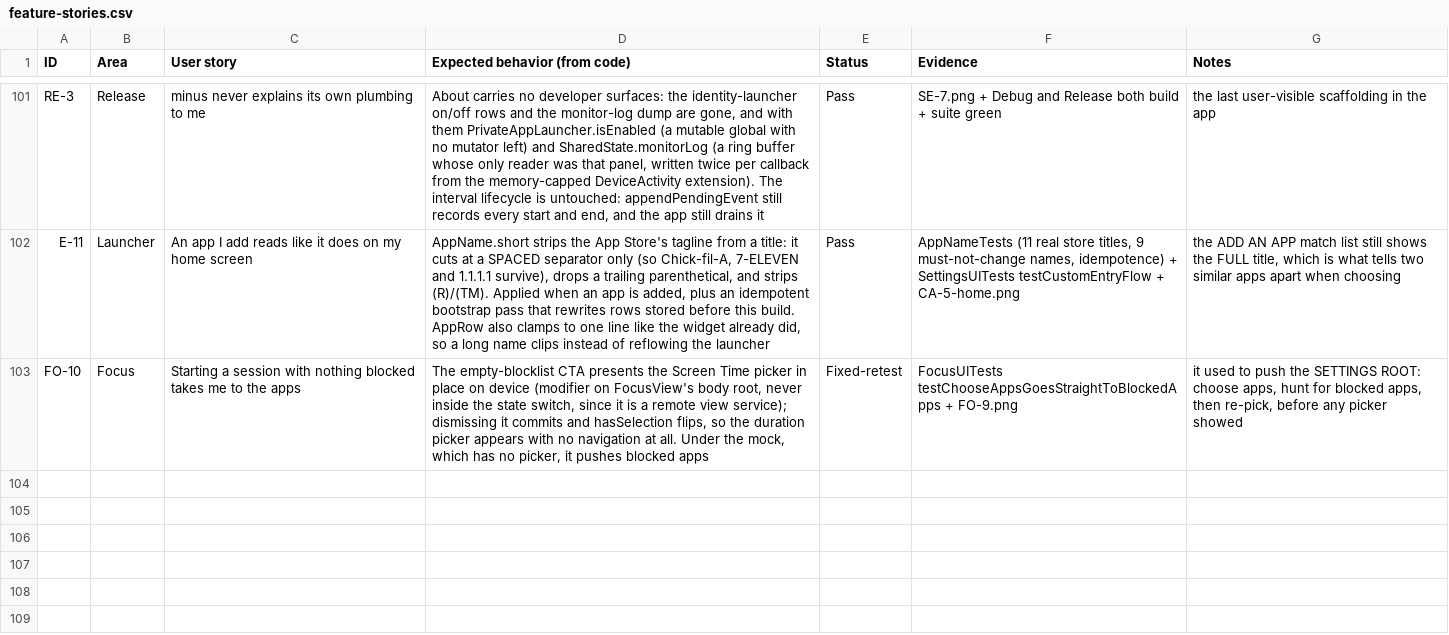
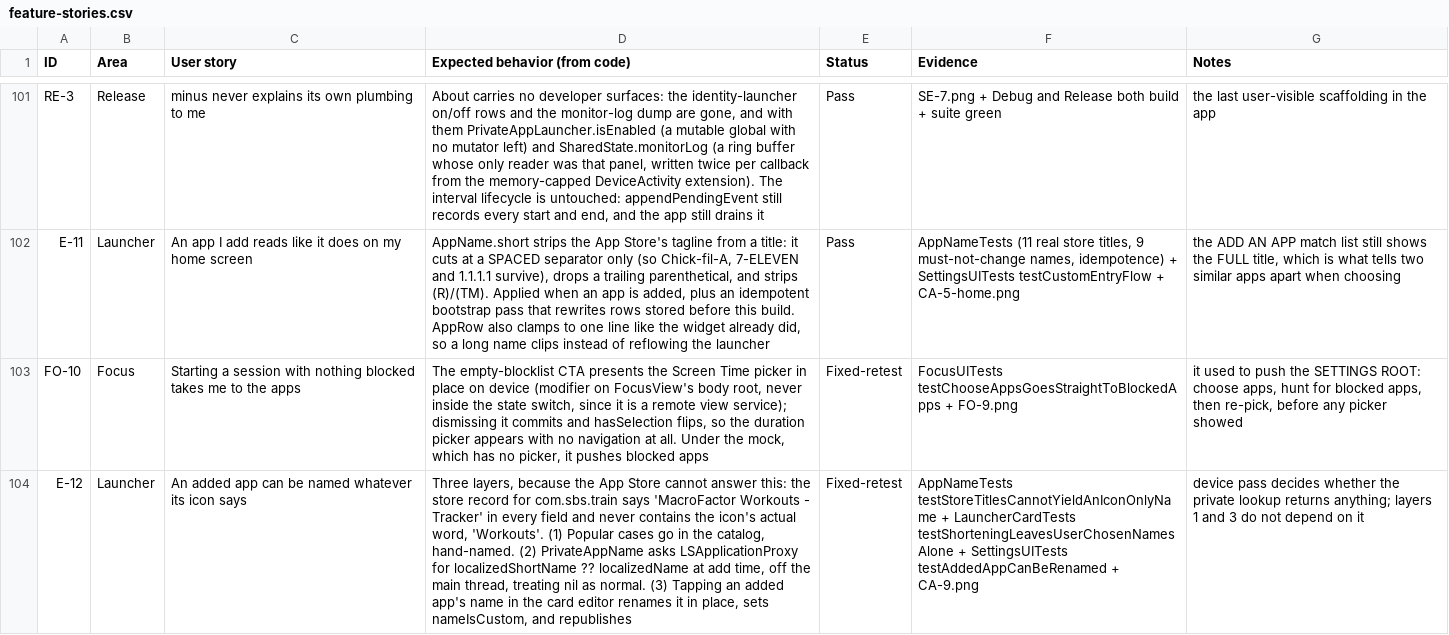
Before and after one commit to advegaf/minus, a CSV file: QA/feature-stories.csv, drawn as a sheet; only a part is shown, gaps mark what is left out; the diff names each change by its address in the sheet, - before the commit and + after, or states it on an @@ line.

Commit message:
the name under the icon
MacroFactor Workouts is too long; the home screen says Workouts. That name
cannot be derived from the App Store, and this is evidence rather than a
guess: for com.sbs.train the store returns 'MacroFactor Workouts - Tracker' in
trackName, in trackCensoredName, and in the seller field. The word Workouts
alone appears in none of them. It is the app's own CFBundleDisplayName, which
lives in that app's bundle and no public API exposes. AppName.short correctly
reaches 'MacroFactor Workouts' and that is the ceiling for any rule over that
data, which testStoreTitlesCannotYieldAnIconOnlyName now pins so the limit is
not rediscovered later.

So three layers, cheapest and most certain first.

The catalog gains Workouts (com.sbs.train), hand-named as the icon reads.
Catalog rows are named by hand, so this is the general answer for any app
whose store title differs from its label.

PrivateAppName asks the device: LSApplicationProxy.applicationProxyForIdentifier,
then localizedShortName ?? localizedName. localizedShortName is exactly the
concept, being what SpringBoard puts under an icon when the full name will not
fit. Reached through the runtime by name like PrivateAppLauncher, so no private
framework is linked. Always off the main thread, because these are synchronous
XPC calls and making one from the main actor is what hung minus until the
watchdog killed it. Treated strictly as an upgrade: nil is a normal answer and
the shortened store title is the fallback.

And the user gets the last word. Tapping an added app's name in the card editor
turns it into a field in place; adding stays one tap. The row's hairline goes
bone while editing, the same signal every other field in the app gives.
EssentialApp gains nameIsCustom so the bootstrap shortening pass can never undo
a rename on the next launch, which it otherwise would have.

Not built: a launch-time sweep re-probing every existing row. That is N private
LaunchServices calls during startup, the exact shape behind the watchdog kills,
for a benefit unproven until the lookup is measured on hardware.

95 unit + 57 UI green. Version 1.16.0 (13).

```diff
--- a/QA/feature-stories.csv
+++ b/QA/feature-stories.csv
+row 104: E-12 | Launcher | An added app can be named whatever its icon says | Three layers, because the App Store cannot answer this: the store record for com.sbs.train says 'MacroFactor Workouts - Tracker' in every field and never contains the icon's actual word, 'Workouts'. (1) Popular cases go in the catalog, hand-named. (2) PrivateAppName asks LSApplicationProxy for localizedShortName ?? localizedName at add time, off the main thread, treating nil as normal. (3) Tapping an added app's name in the card editor renames it in place, sets nameIsCustom, and republishes | Fixed-retest | AppNameTests testStoreTitlesCannotYieldAnIconOnlyName + LauncherCardTests testShorteningLeavesUserChosenNamesAlone + SettingsUITests testAddedAppCanBeRenamed + CA-9.png | device pass decides whether the private lookup returns anything; layers 1 and 3 do not depend on it
```
Also changed, not shown: scripts/catalog-apps.tsv, 13 other files.
